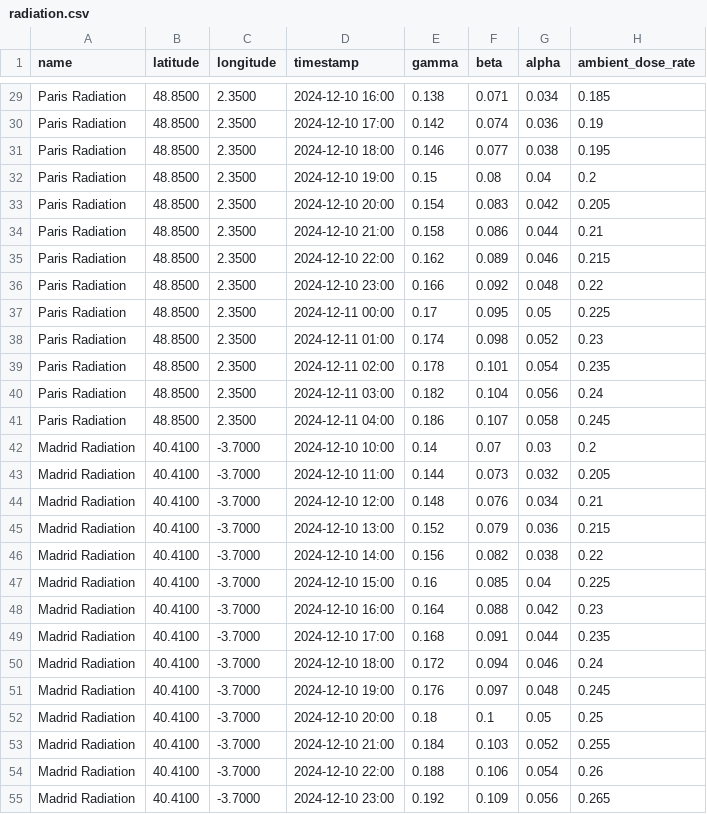
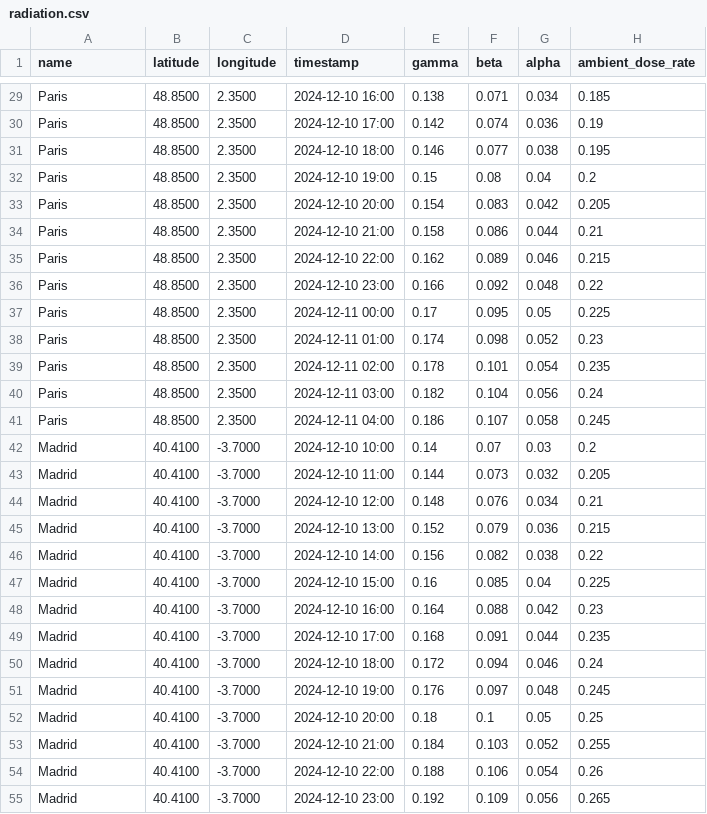
Before and after one commit to VisotskiyOW4/europe_air_monitor, a CSV file: monitoring/data/radiation.csv, drawn as a sheet; only a part is shown, gaps mark what is left out; the diff covers the shown part only; the diff names each change by its address in the sheet, - before the commit and + after, or states it on an @@ line.

```diff
--- a/monitoring/data/radiation.csv
+++ b/monitoring/data/radiation.csv
-A29:A41 (name): Paris Radiation
+A29:A41 (name): Paris
-A42:A55 (name): Madrid Radiation
+A42:A55 (name): Madrid
```
Also changed, not shown: 73 edited cells elsewhere in this file, monitoring/data/air.csv, monitoring/data/soil.csv, 7 other files.
